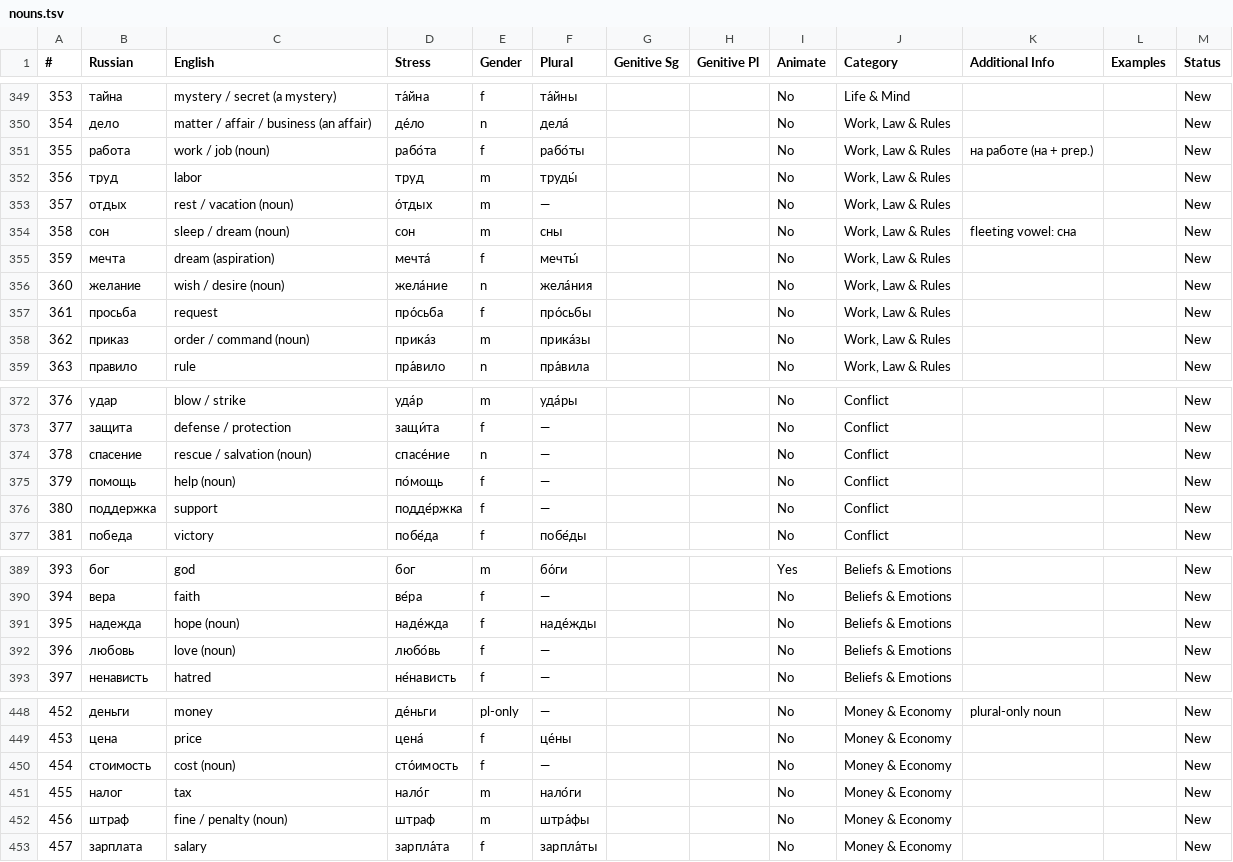
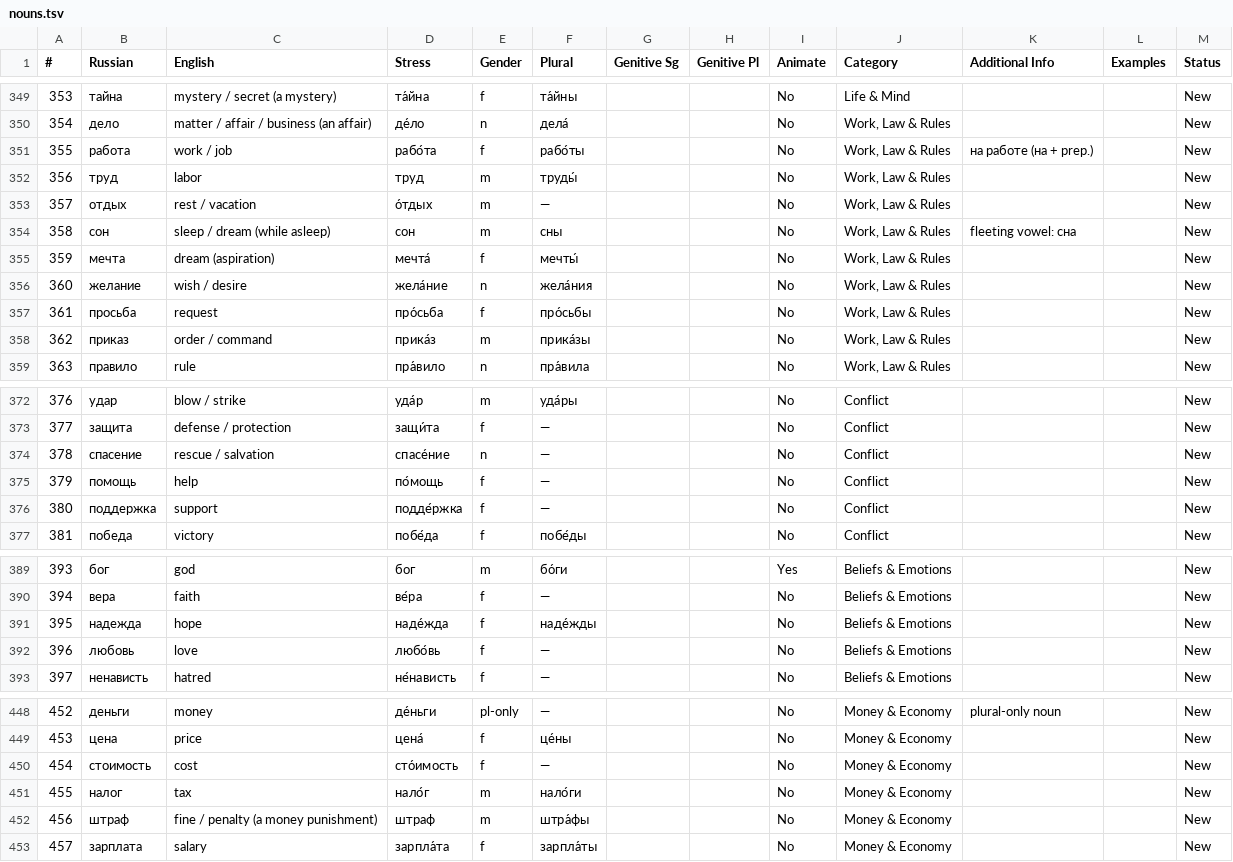
Before and after one commit to icarus612/daedalus-mono, a TSV file: libs/python/anki-tools/anki_tools/data/russian-vocabulary/nouns.tsv, drawn as a sheet; only a part is shown, gaps mark what is left out; the diff covers the shown part only.

```diff
--- a/libs/python/anki-tools/anki_tools/data/russian-vocabulary/nouns.tsv
+++ b/libs/python/anki-tools/anki_tools/data/russian-vocabulary/nouns.tsv
@@ -350,10 +350,10 @@
 354	дело	matter / affair / business (an affair)	де́ло	n	дела́			No	Work, Law & Rules			New
-355	работа	work / job (noun)	рабо́та	f	рабо́ты			No	Work, Law & Rules	на работе (на + prep.)		New
+355	работа	work / job	рабо́та	f	рабо́ты			No	Work, Law & Rules	на работе (на + prep.)		New
 356	труд	labor	труд	m	труды́			No	Work, Law & Rules			New
-357	отдых	rest / vacation (noun)	о́тдых	m	—			No	Work, Law & Rules			New
-358	сон	sleep / dream (noun)	сон	m	сны			No	Work, Law & Rules	fleeting vowel: сна		New
+357	отдых	rest / vacation	о́тдых	m	—			No	Work, Law & Rules			New
+358	сон	sleep / dream (while asleep)	сон	m	сны			No	Work, Law & Rules	fleeting vowel: сна		New
 359	мечта	dream (aspiration)	мечта́	f	мечты́			No	Work, Law & Rules			New
-360	желание	wish / desire (noun)	жела́ние	n	жела́ния			No	Work, Law & Rules			New
+360	желание	wish / desire	жела́ние	n	жела́ния			No	Work, Law & Rules			New
 361	просьба	request	про́сьба	f	про́сьбы			No	Work, Law & Rules			New
-362	приказ	order / command (noun)	прика́з	m	прика́зы			No	Work, Law & Rules			New
+362	приказ	order / command	прика́з	m	прика́зы			No	Work, Law & Rules			New
 363	правило	rule	пра́вило	n	пра́вила			No	Work, Law & Rules			New
@@ -373,4 +373,4 @@
 377	защита	defense / protection	защи́та	f	—			No	Conflict			New
-378	спасение	rescue / salvation (noun)	спасе́ние	n	—			No	Conflict			New
-379	помощь	help (noun)	по́мощь	f	—			No	Conflict			New
+378	спасение	rescue / salvation	спасе́ние	n	—			No	Conflict			New
+379	помощь	help	по́мощь	f	—			No	Conflict			New
 380	поддержка	support	подде́ржка	f	—			No	Conflict			New
@@ -390,4 +390,4 @@
 394	вера	faith	ве́ра	f	—			No	Beliefs & Emotions			New
-395	надежда	hope (noun)	наде́жда	f	наде́жды			No	Beliefs & Emotions			New
-396	любовь	love (noun)	любо́вь	f	—			No	Beliefs & Emotions			New
+395	надежда	hope	наде́жда	f	наде́жды			No	Beliefs & Emotions			New
+396	любовь	love	любо́вь	f	—			No	Beliefs & Emotions			New
 397	ненависть	hatred	не́нависть	f	—			No	Beliefs & Emotions			New
@@ -449,5 +449,5 @@
 453	цена	price	цена́	f	це́ны			No	Money & Economy			New
-454	стоимость	cost (noun)	сто́имость	f	—			No	Money & Economy			New
+454	стоимость	cost	сто́имость	f	—			No	Money & Economy			New
 455	налог	tax	нало́г	m	нало́ги			No	Money & Economy			New
-456	штраф	fine / penalty (noun)	штраф	m	штра́фы			No	Money & Economy			New
+456	штраф	fine / penalty (a money punishment)	штраф	m	штра́фы			No	Money & Economy			New
 457	зарплата	salary	зарпла́та	f	зарпла́ты			No	Money & Economy			New
```
Also changed, not shown: 11 edited cells elsewhere in this file, libs/python/anki-tools/anki_tools/data/russian-vocabulary/adjectives.tsv, libs/python/anki-tools/anki_tools/data/russian-vocabulary/adverbs.tsv, 4 other files.
